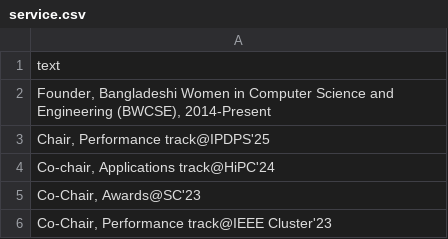
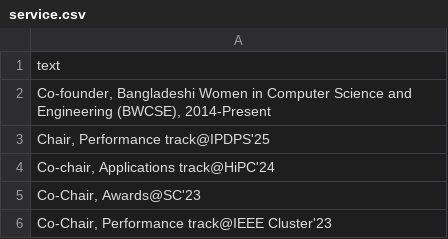
Before and after one commit to tzislam/tzislam.github.io, a CSV file: contents/service.csv, drawn as a sheet; only a part is shown.

```diff
--- a/contents/service.csv
+++ b/contents/service.csv
@@ -1,3 +1,3 @@
 text
-"Founder, Bangladeshi Women in Computer Science and Engineering (BWCSE), 2014-Present"
+"Co-founder, Bangladeshi Women in Computer Science and Engineering (BWCSE), 2014-Present"
 "Chair, Performance track@IPDPS'25"
```
Also changed, not shown: contents/talks.csv, 5 other files.
